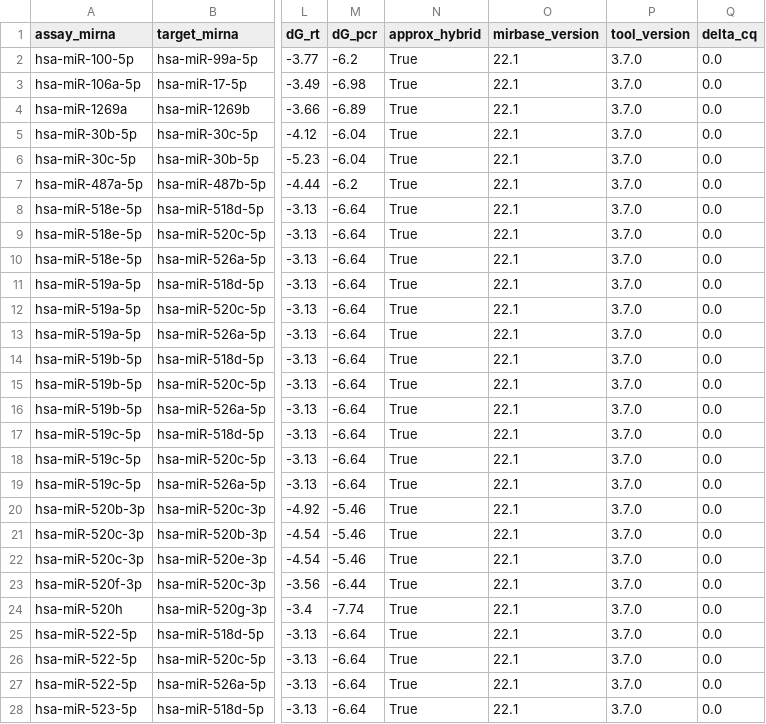
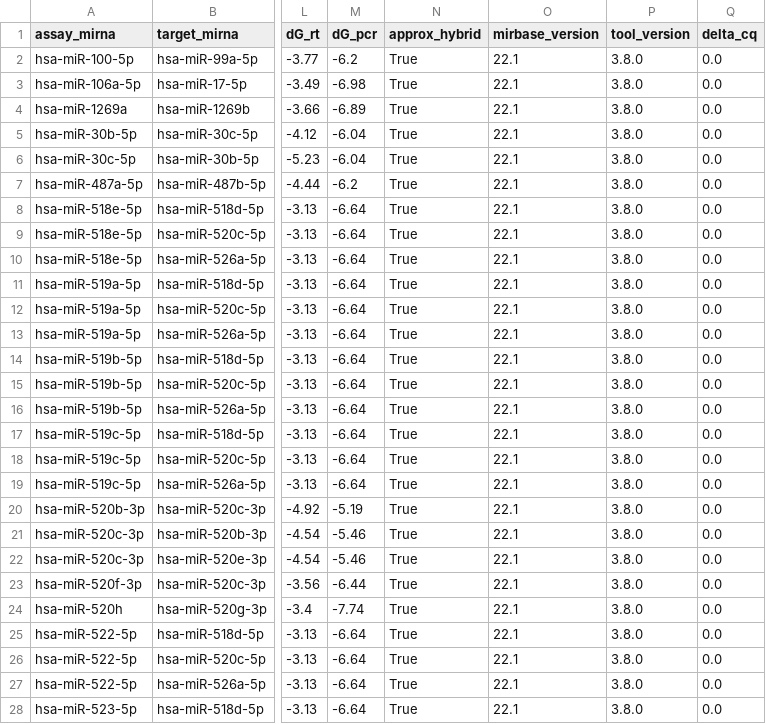
Before and after one commit to gnowV21/primer-designer, a CSV file: outputs/crossreactivity_top30_offdiagonal.csv, drawn as a sheet; only a part is shown, gaps mark what is left out; the diff covers the shown part only; the diff names each change by its address in the sheet, - before the commit and + after, or states it on an @@ line.

```diff
--- a/outputs/crossreactivity_top30_offdiagonal.csv
+++ b/outputs/crossreactivity_top30_offdiagonal.csv
-P2:P28 (tool_version): 3.7.0
+P2:P28 (tool_version): 3.8.0
-M20 (dG_pcr): -5.46
+M20 (dG_pcr): -5.19
```
Also changed, not shown: 3 edited cells elsewhere in this file, outputs/crossreactivity_row_stats.csv, validation/results.csv, 23 other files.
